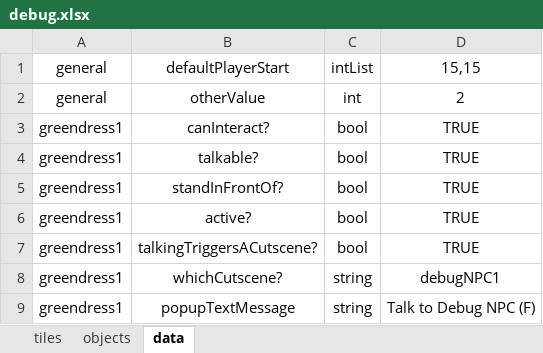
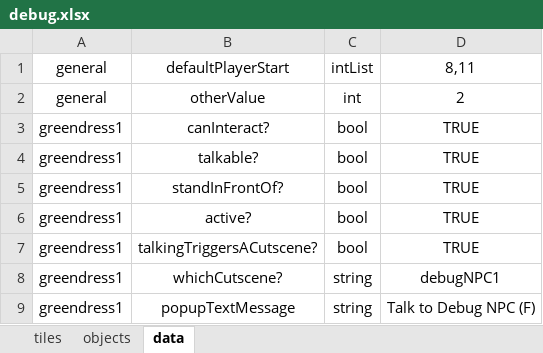
Before and after one commit to KoudelkaLasant/beast_mistress, an Excel workbook: src/beastmistress/assets/maps/debug.xlsx, sheet data, drawn as a sheet; values as stored, in another font and other column widths than the file's, no borders; the diff names each change by its address in the sheet, - before the commit and + after, or states it on an @@ line.

```diff
--- a/src/beastmistress/assets/maps/debug.xlsx (sheet data)
+++ b/src/beastmistress/assets/maps/debug.xlsx (sheet data)
-D1: 15,15
+D1: 8,11
```
Also changed, not shown: src/beastmistress/assets/data/beasts.xlsx, src/beastmistress/assets/data/combatants.xlsx, 9 other files.
